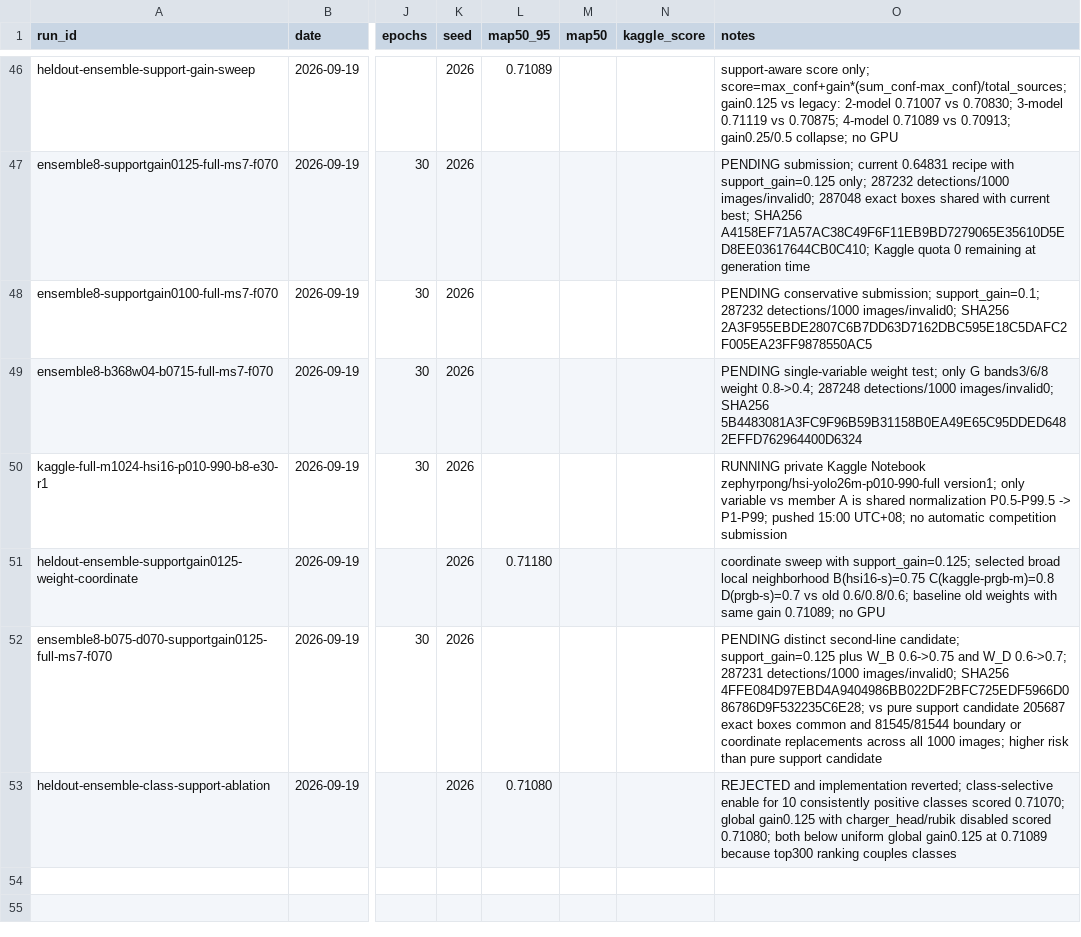
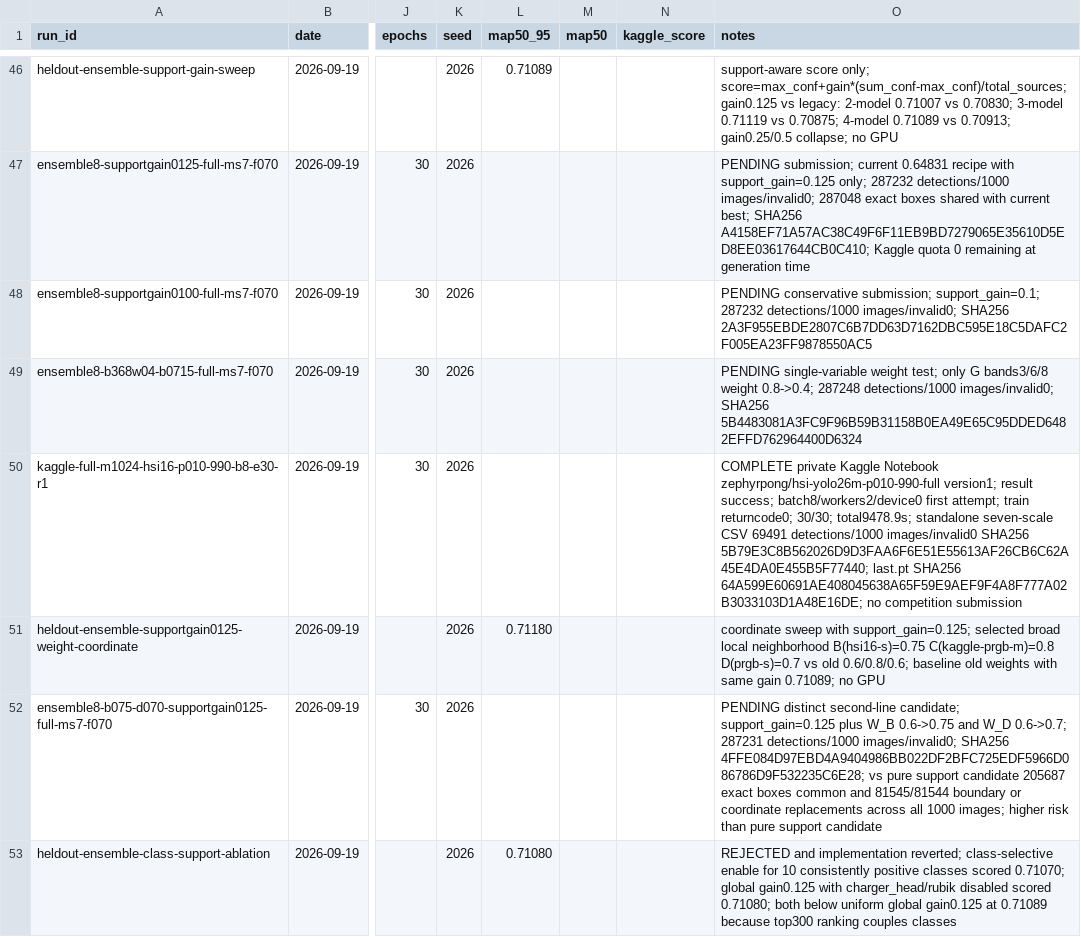
Before and after one commit to khalilpong/hyperspectral-object-detection-2026, a CSV file: experiments/experiments.csv, drawn as a sheet; only a part is shown, gaps mark what is left out; the diff covers the shown part only; the diff names each change by its address in the sheet, - before the commit and + after, or states it on an @@ line.

Commit message:
Prepare P1-P99 submission candidates

```diff
--- a/experiments/experiments.csv
+++ b/experiments/experiments.csv
-O50 (notes): RUNNING private Kaggle Notebook zephyrpong/hsi-yolo26m-p010-990-full version1; only variable vs member A is shared normalization P0.5-P99.5 -> P1-P99; pushed 15:00 UTC+08; no automatic competition submission
+O50 (notes): COMPLETE private Kaggle Notebook zephyrpong/hsi-yolo26m-p010-990-full version1; result success; batch8/workers2/device0 first attempt; train returncode0; 30/30; total9478.9s; standalone seven-scale CSV 69491 detections/1000 images/invalid0 SHA256 5B79E3C8B562026D9D3FAA6F6E51E55613AF26CB6C62A45E4DA0E455B5F77440; last.pt SHA256 64A599E60691AE408045638A65F59E9AEF9F4A8F777A02B3033103D1A48E16DE; no competition submission
```
Also changed, not shown: 3 added rows elsewhere in this file, 4 other files.
